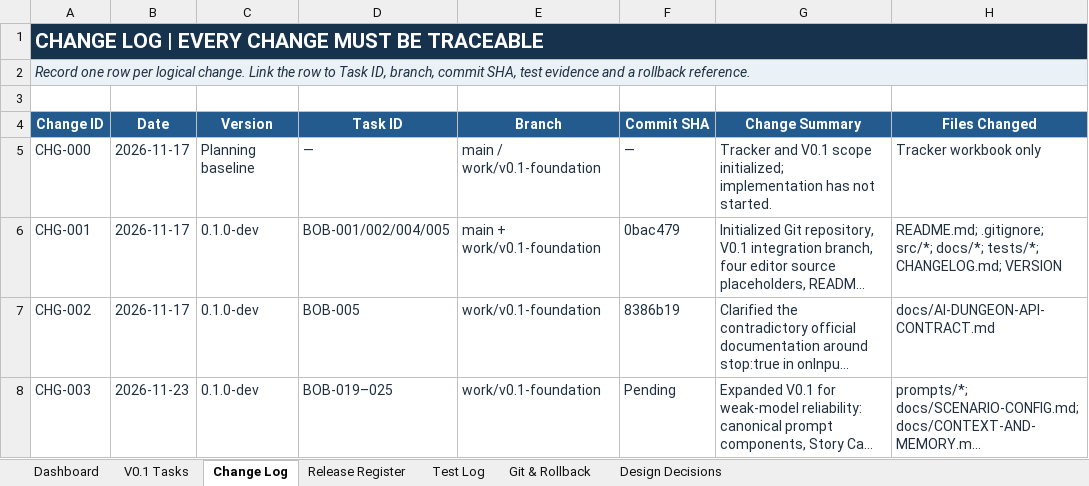
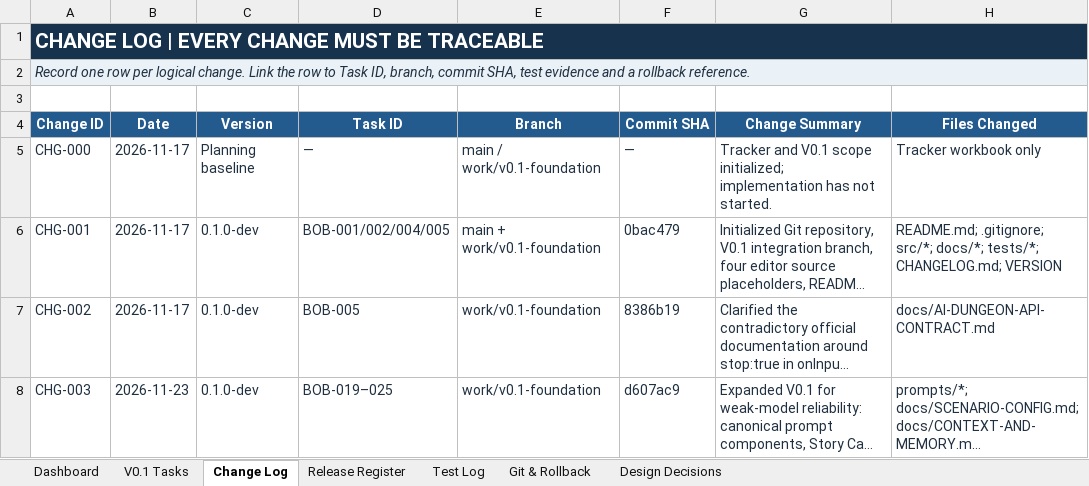
Before and after one commit to supratimcoder1/book-of-becoming-rpg, an Excel workbook: docs/project-management/RPG-Task-Tracker-v0.1.xlsx, sheet Change Log, drawn as a sheet; only a part is shown; long unchanged cells end in …; values as stored, in another font and other column widths than the file's, no borders; the diff names each change by its address in the sheet, - before the commit and + after, or states it on an @@ line.

Commit message:
docs(tracker): sync revised V0.1 backlog [BOB-019]

```diff
--- a/docs/project-management/RPG-Task-Tracker-v0.1.xlsx (sheet Change Log)
+++ b/docs/project-management/RPG-Task-Tracker-v0.1.xlsx (sheet Change Log)
-F8 (Commit SHA): Pending
+F8 (Commit SHA): d607ac9
```
